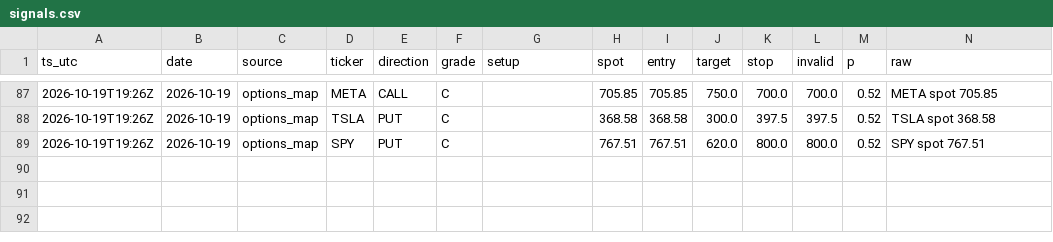
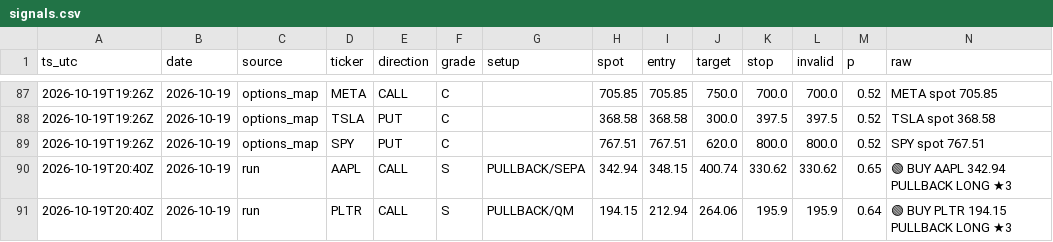
Before and after one commit to dincerorc-rgb/OptScan-1, a CSV file: state/signals.csv, drawn as a sheet; only a part is shown, gaps mark what is left out.

Commit message:
calib: log signals [skip ci]

```diff
--- a/state/signals.csv
+++ b/state/signals.csv
@@ -89 +89,3 @@ ts_utc,date,source,ticker,direction,grade,setup,spot,entry,target,stop,invalid,p
 2026-10-19T19:26Z,2026-10-19,options_map,SPY,PUT,C,,767.51,767.51,620.0,800.0,800.0,0.52,SPY  spot 767.51
+2026-10-19T20:40Z,2026-10-19,run,AAPL,CALL,S,PULLBACK/SEPA,342.94,348.15,400.74,330.62,330.62,0.65,🟢 BUY AAPL 342.94  PULLBACK LONG ★3
+2026-10-19T20:40Z,2026-10-19,run,PLTR,CALL,S,PULLBACK/QM,194.15,212.94,264.06,195.9,195.9,0.64,🟢 BUY PLTR 194.15  PULLBACK LONG ★3
```
